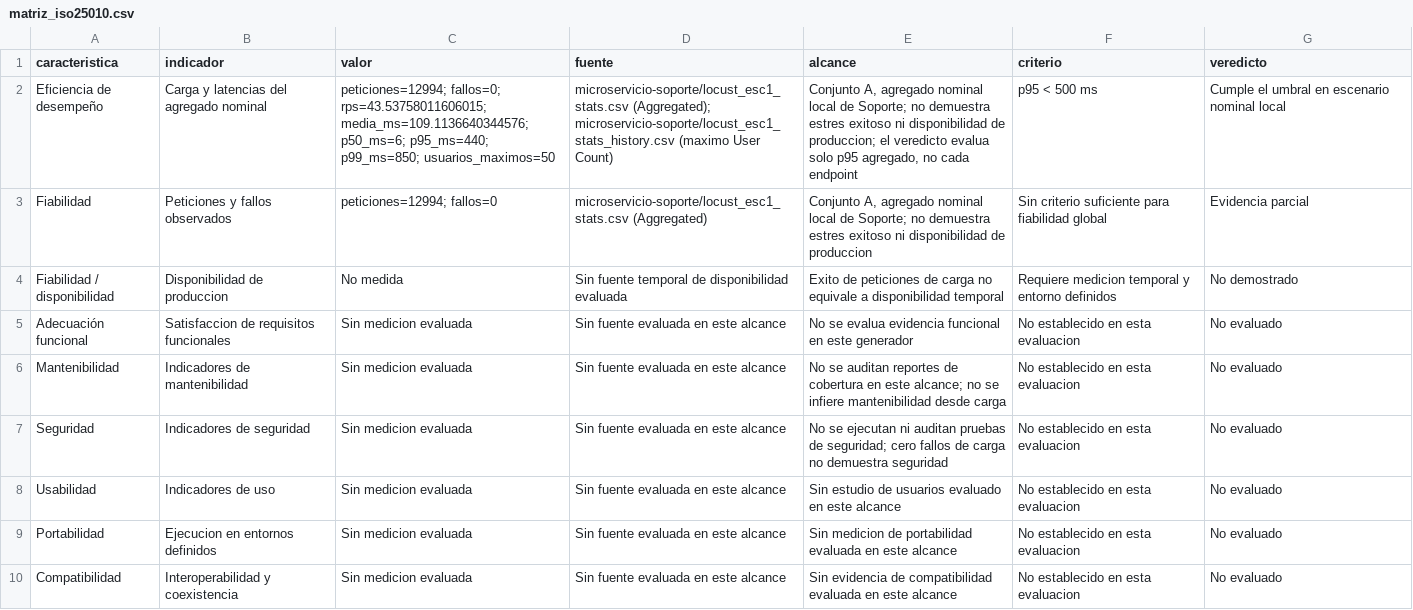
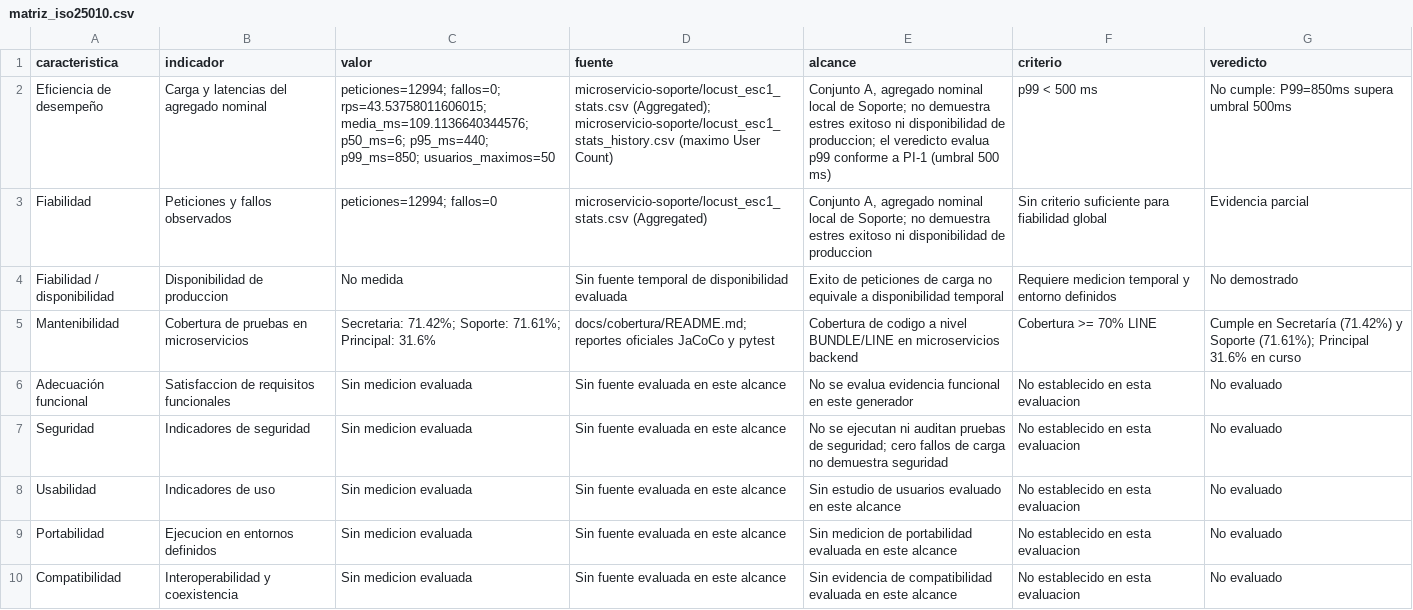
Before and after one commit to gleiston-guerrero/acadtrace, a CSV file: docs/experimentos/resultados/matriz_iso25010.csv, drawn as a sheet.

Commit message:
docs(e22): corregir estado de rendimiento y mantenibilidad en matriz ISO 25010

```diff
--- a/docs/experimentos/resultados/matriz_iso25010.csv
+++ b/docs/experimentos/resultados/matriz_iso25010.csv
@@ -1,7 +1,7 @@
 caracteristica,indicador,valor,fuente,alcance,criterio,veredicto
-Eficiencia de desempeño,Carga y latencias del agregado nominal,peticiones=12994; fallos=0; rps=43.53758011606015; media_ms=109.1136640344576; p50_ms=6; p95_ms=440; p99_ms=850; usuarios_maximos=50,microservicio-soporte/locust_esc1_stats.csv (Aggregated); microservicio-soporte/locust_esc1_stats_history.csv (maximo User Count),"Conjunto A, agregado nominal local de Soporte; no demuestra estres exitoso ni disponibilidad de produccion; el veredicto evalua solo p95 agregado, no cada endpoint",p95 < 500 ms,Cumple el umbral en escenario nominal local
+Eficiencia de desempeño,Carga y latencias del agregado nominal,peticiones=12994; fallos=0; rps=43.53758011606015; media_ms=109.1136640344576; p50_ms=6; p95_ms=440; p99_ms=850; usuarios_maximos=50,microservicio-soporte/locust_esc1_stats.csv (Aggregated); microservicio-soporte/locust_esc1_stats_history.csv (maximo User Count),"Conjunto A, agregado nominal local de Soporte; no demuestra estres exitoso ni disponibilidad de produccion; el veredicto evalua p99 conforme a PI-1 (umbral 500 ms)",p99 < 500 ms,No cumple: P99=850ms supera umbral 500ms
 Fiabilidad,Peticiones y fallos observados,peticiones=12994; fallos=0,microservicio-soporte/locust_esc1_stats.csv (Aggregated),"Conjunto A, agregado nominal local de Soporte; no demuestra estres exitoso ni disponibilidad de produccion",Sin criterio suficiente para fiabilidad global,Evidencia parcial
 Fiabilidad / disponibilidad,Disponibilidad de produccion,No medida,Sin fuente temporal de disponibilidad evaluada,Exito de peticiones de carga no equivale a disponibilidad temporal,Requiere medicion temporal y entorno definidos,No demostrado
+Mantenibilidad,Cobertura de pruebas en microservicios,Secretaria: 71.42%; Soporte: 71.61%; Principal: 31.6%,docs/cobertura/README.md; reportes oficiales JaCoCo y pytest,Cobertura de codigo a nivel BUNDLE/LINE en microservicios backend,Cobertura >= 70% LINE,Cumple en Secretaría (71.42%) y Soporte (71.61%); Principal 31.6% en curso
 Adecuación funcional,Satisfaccion de requisitos funcionales,Sin medicion evaluada,Sin fuente evaluada en este alcance,No se evalua evidencia funcional en este generador,No establecido en esta evaluacion,No evaluado
-Mantenibilidad,Indicadores de mantenibilidad,Sin medicion evaluada,Sin fuente evaluada en este alcance,No se auditan reportes de cobertura en este alcance; no se infiere mantenibilidad desde carga,No establecido en esta evaluacion,No evaluado
 Seguridad,Indicadores de seguridad,Sin medicion evaluada,Sin fuente evaluada en este alcance,No se ejecutan ni auditan pruebas de seguridad; cero fallos de carga no demuestra seguridad,No establecido en esta evaluacion,No evaluado
```
Also changed, not shown: 3 other files.
